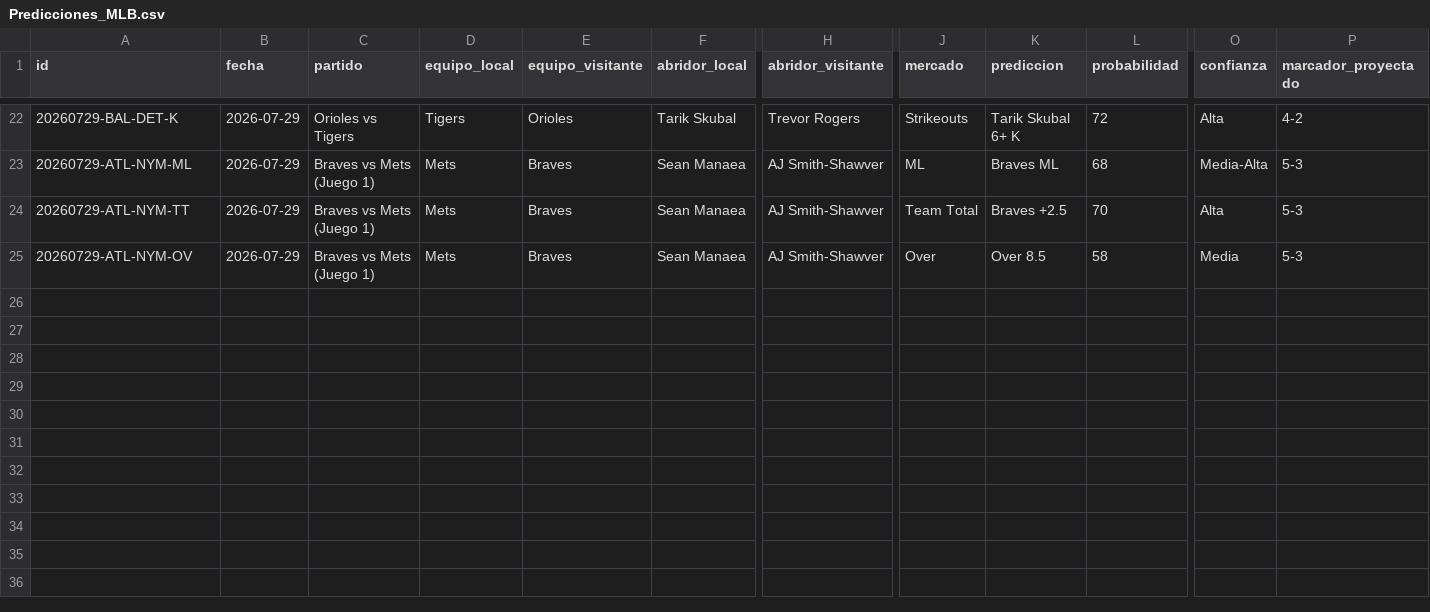
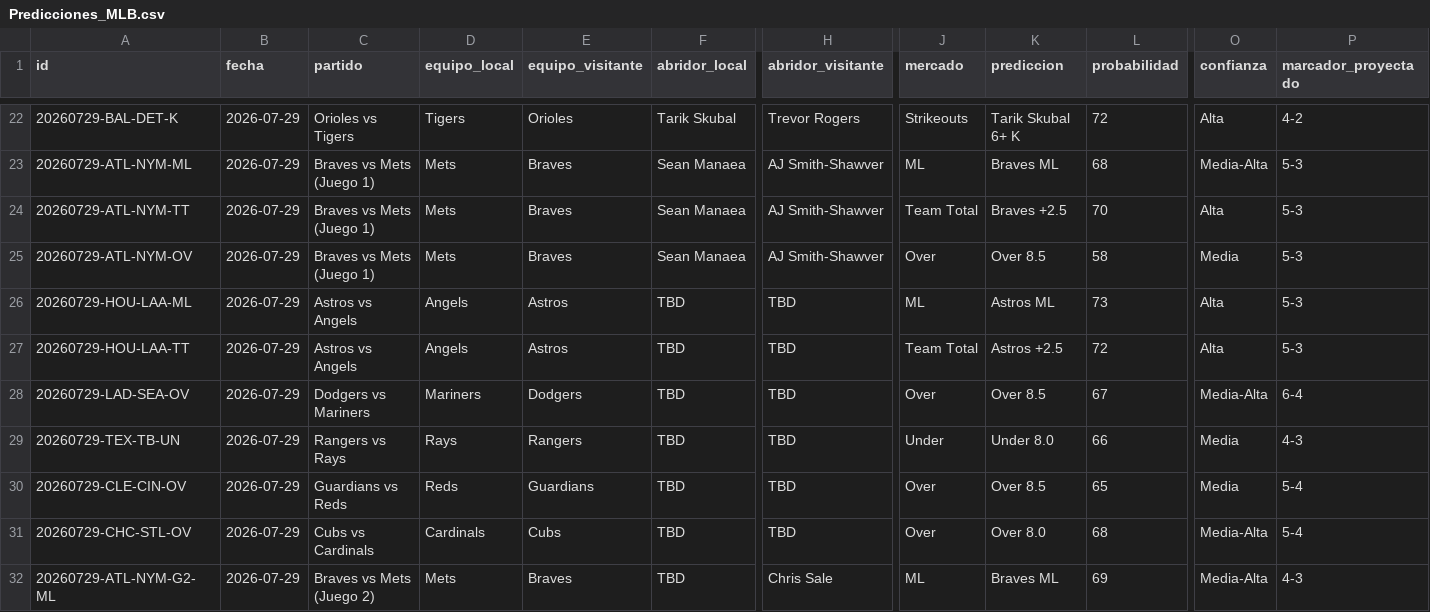
Before and after one commit to r2d2franko/monepicks, a CSV file: webapp/public/data/Predicciones_MLB.csv, drawn as a sheet; only a part is shown, gaps mark what is left out; rows hold the shown columns only; the diff names each change by its address in the sheet, - before the commit and + after, or states it on an @@ line.

Commit message:
chore: actualizaicon

```diff
--- a/webapp/public/data/Predicciones_MLB.csv
+++ b/webapp/public/data/Predicciones_MLB.csv
+row 26: 20260729-HOU-LAA-ML | 2026-07-29 | Astros vs Angels | Angels | Astros | TBD | TBD | ML | Astros ML | 73 | Alta | 5-3
+row 27: 20260729-HOU-LAA-TT | 2026-07-29 | Astros vs Angels | Angels | Astros | TBD | TBD | Team Total | Astros +2.5 | 72 | Alta | 5-3
+row 28: 20260729-LAD-SEA-OV | 2026-07-29 | Dodgers vs Mariners | Mariners | Dodgers | TBD | TBD | Over | Over 8.5 | 67 | Media-Alta | 6-4
+row 29: 20260729-TEX-TB-UN | 2026-07-29 | Rangers vs Rays | Rays | Rangers | TBD | TBD | Under | Under 8.0 | 66 | Media | 4-3
+row 30: 20260729-CLE-CIN-OV | 2026-07-29 | Guardians vs Reds | Reds | Guardians | TBD | TBD | Over | Over 8.5 | 65 | Media | 5-4
+row 31: 20260729-CHC-STL-OV | 2026-07-29 | Cubs vs Cardinals | Cardinals | Cubs | TBD | TBD | Over | Over 8.0 | 68 | Media-Alta | 5-4
+row 32: 20260729-ATL-NYM-G2-ML | 2026-07-29 | Braves vs Mets (Juego 2) | Mets | Braves | TBD | Chris Sale | ML | Braves ML | 69 | Media-Alta | 4-3
```
